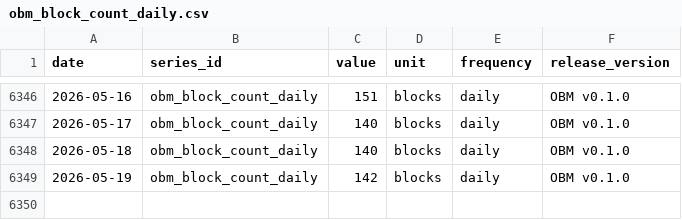
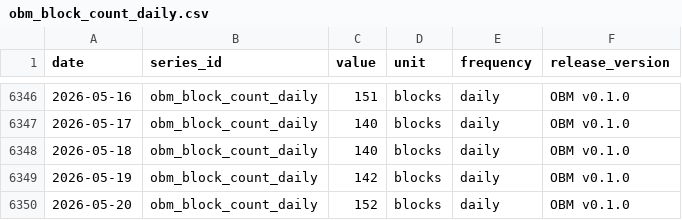
Before and after one commit to diegorllanos/open-bitcoin-metrics, a CSV file: metrics/obm_block_count_daily/obm_block_count_daily.csv, drawn as a sheet; only a part is shown, gaps mark what is left out; the diff names each change by its address in the sheet, - before the commit and + after, or states it on an @@ line.

```diff
--- a/metrics/obm_block_count_daily/obm_block_count_daily.csv
+++ b/metrics/obm_block_count_daily/obm_block_count_daily.csv
+row 6350: 2026-05-20 | obm_block_count_daily | 152 | blocks | daily | OBM v0.1.0
```
Also changed, not shown: metrics/obm_tx_count_daily/obm_tx_count_daily.csv, 2 other files.
